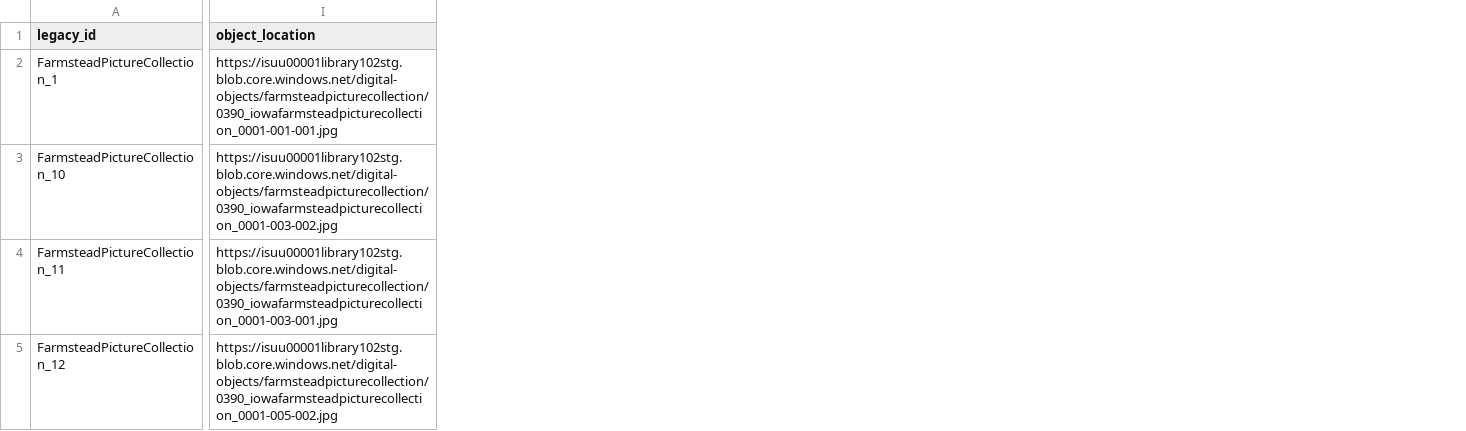
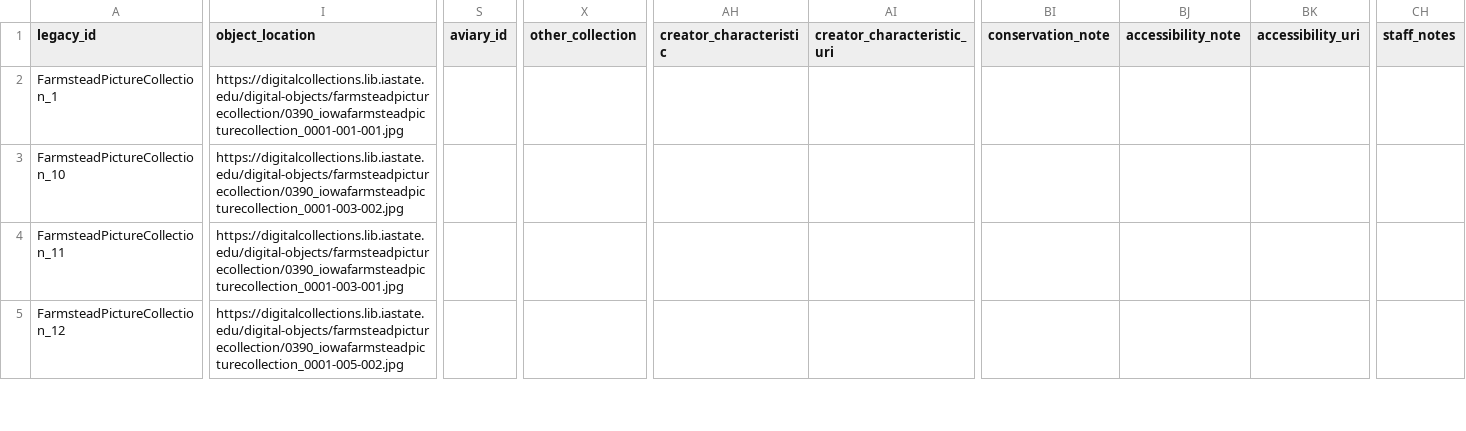
Before and after one commit to isu-digital/digital-collections-template, a CSV file: _data/farmsteadpicturecollection.csv, drawn as a sheet; only a part is shown, gaps mark what is left out; the diff covers the shown part only; the diff names each change by its address in the sheet, - before the commit and + after, or states it on an @@ line.

Commit message:
update urls

```diff
--- a/_data/farmsteadpicturecollection.csv
+++ b/_data/farmsteadpicturecollection.csv
+column S (aviary_id), empty
+column X (other_collection), empty
+column AH (creator_characteristic), empty
+column AI (creator_characteristic_uri), empty
+column BI (conservation_note), empty
+column BJ (accessibility_note), empty
+column BK (accessibility_uri), empty
+column CH (staff_notes), empty
-I2 (object_location): https://isuu00001library102stg.blob.core.windows.net/digital-objects/farmsteadpicturecollection/0390_iowafarmsteadpicturecollection_0001-001-001.jpg
+I2 (object_location): https://digitalcollections.lib.iastate.edu/digital-objects/farmsteadpicturecollection/0390_iowafarmsteadpicturecollection_0001-001-001.jpg
-I3 (object_location): https://isuu00001library102stg.blob.core.windows.net/digital-objects/farmsteadpicturecollection/0390_iowafarmsteadpicturecollection_0001-003-002.jpg
+I3 (object_location): https://digitalcollections.lib.iastate.edu/digital-objects/farmsteadpicturecollection/0390_iowafarmsteadpicturecollection_0001-003-002.jpg
-I4 (object_location): https://isuu00001library102stg.blob.core.windows.net/digital-objects/farmsteadpicturecollection/0390_iowafarmsteadpicturecollection_0001-003-001.jpg
+I4 (object_location): https://digitalcollections.lib.iastate.edu/digital-objects/farmsteadpicturecollection/0390_iowafarmsteadpicturecollection_0001-003-001.jpg
-I5 (object_location): https://isuu00001library102stg.blob.core.windows.net/digital-objects/farmsteadpicturecollection/0390_iowafarmsteadpicturecollection_0001-005-002.jpg
+I5 (object_location): https://digitalcollections.lib.iastate.edu/digital-objects/farmsteadpicturecollection/0390_iowafarmsteadpicturecollection_0001-005-002.jpg
```
Also changed, not shown: 74 edited cells elsewhere in this file.
